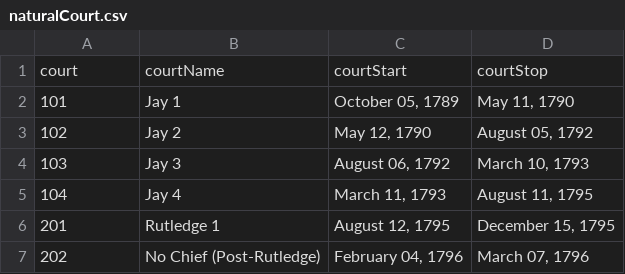
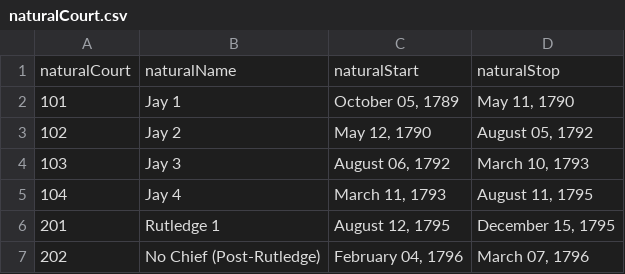
Before and after one commit to jeffpar/lonedissent, a CSV file: data/scdb/naturalCourt.csv, drawn as a sheet; only a part is shown.

Commit message:
Created courts.csv to help validate courts.json

```diff
--- a/data/scdb/naturalCourt.csv
+++ b/data/scdb/naturalCourt.csv
@@ -1,2 +1,2 @@
-court,courtName,courtStart,courtStop
+naturalCourt,naturalName,naturalStart,naturalStop
 101,"Jay 1","October 05, 1789","May 11, 1790"
```
Also changed, not shown: 4 other files.
